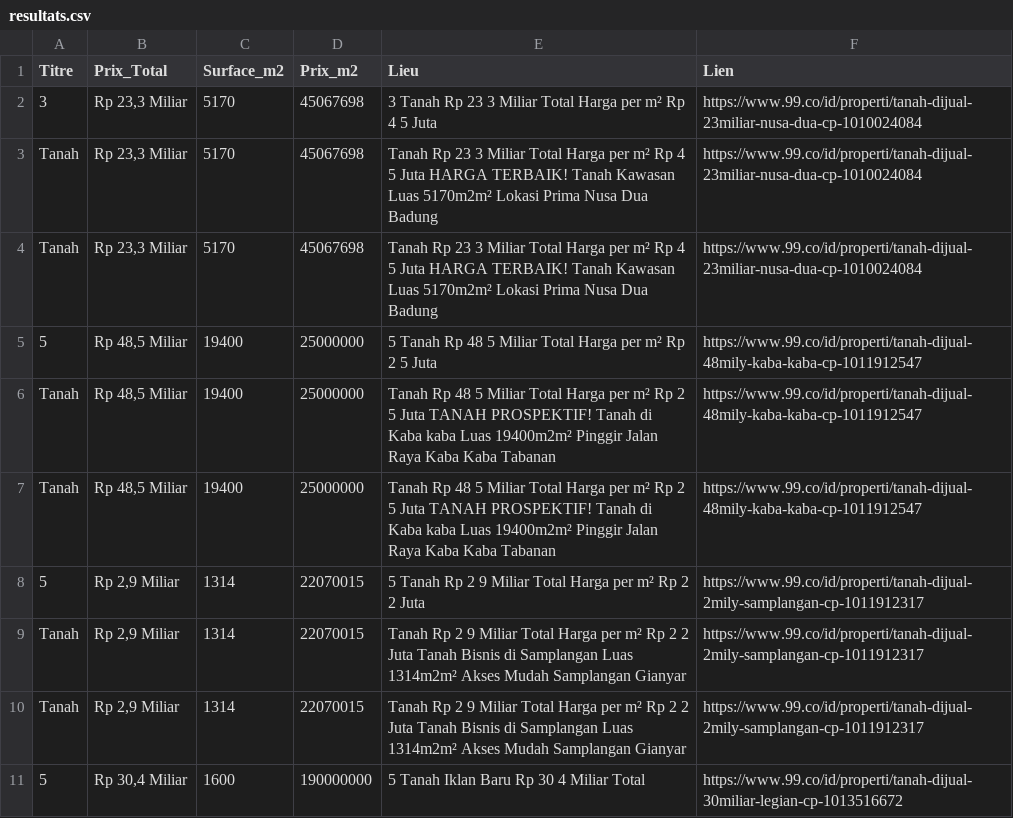
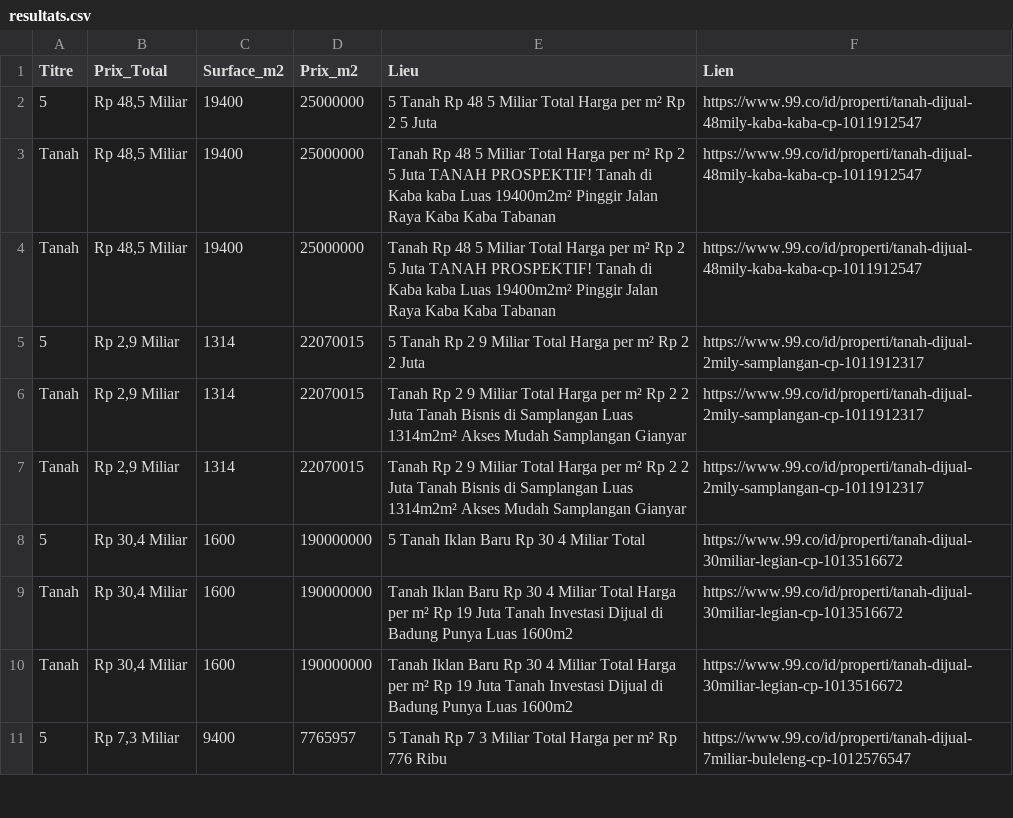
Before and after one commit to pedro432143219-prog/99co-scraper, a CSV file: resultats.csv, drawn as a sheet; only a part is shown; the shorter side is filled out with more unchanged rows; removed rows and columns are numbered as before the commit, all else as after; the diff covers the shown part only; the diff names each change by its address in the sheet, - before the commit and + after, or states it on an @@ line.

```diff
--- a/resultats.csv
+++ b/resultats.csv
-row 2: 3 | Rp 23,3 Miliar | 5170 | 45067698 | 3 Tanah Rp 23 3 Miliar Total Harga per m² Rp 4 5 Juta | https://www.99.co/id/properti/tanah-dijual-23miliar-nusa-dua-cp-1010024084
-row 3: Tanah | Rp 23,3 Miliar | 5170 | 45067698 | Tanah Rp 23 3 Miliar Total Harga per m² Rp 4 5 Juta HARGA TERBAIK! Tanah Kawasan Luas 5170m2m² Lokasi Prima Nusa Dua Badung | https://www.99.co/id/properti/tanah-dijual-23miliar-nusa-dua-cp-1010024084
-row 4: Tanah | Rp 23,3 Miliar | 5170 | 45067698 | Tanah Rp 23 3 Miliar Total Harga per m² Rp 4 5 Juta HARGA TERBAIK! Tanah Kawasan Luas 5170m2m² Lokasi Prima Nusa Dua Badung | https://www.99.co/id/properti/tanah-dijual-23miliar-nusa-dua-cp-1010024084
```
Also changed, not shown: 24 added rows elsewhere in this file.
